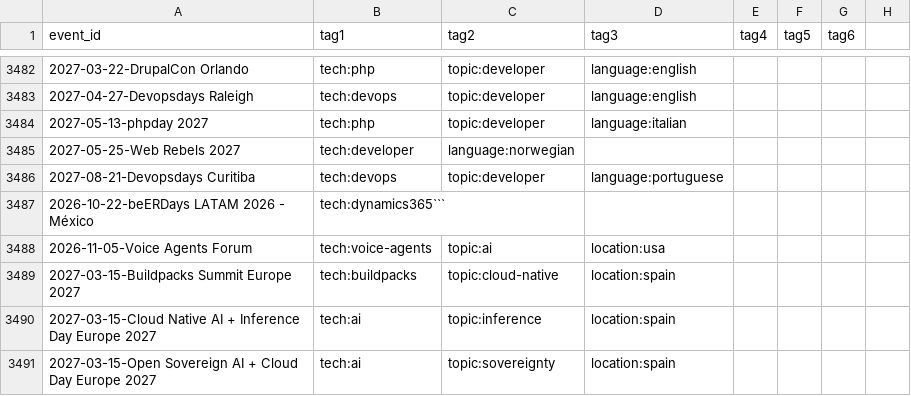
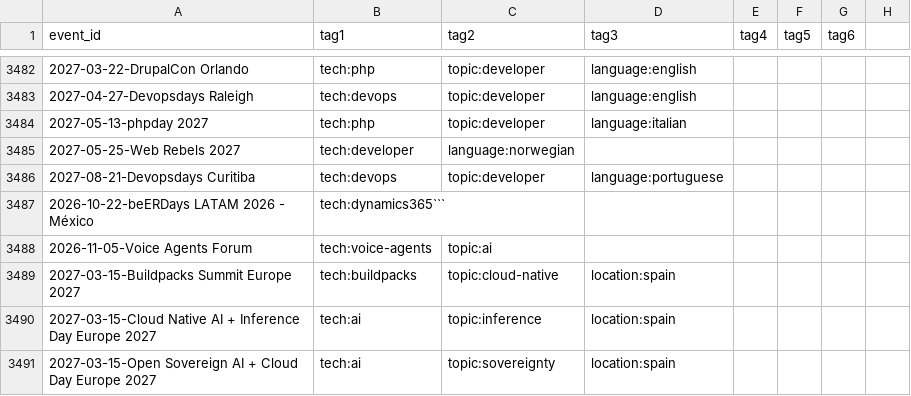
Before and after one commit to scraly/developers-conferences-agenda, a CSV file: TAGS.csv, drawn as a sheet; only a part is shown, gaps mark what is left out; the diff names each change by its address in the sheet, - before the commit and + after, or states it on an @@ line.

Commit message:
Update TAGS.csv

```diff
--- a/TAGS.csv
+++ b/TAGS.csv
-D3488 (tag3): location:usa
+D3488 (tag3): (empty)
```
